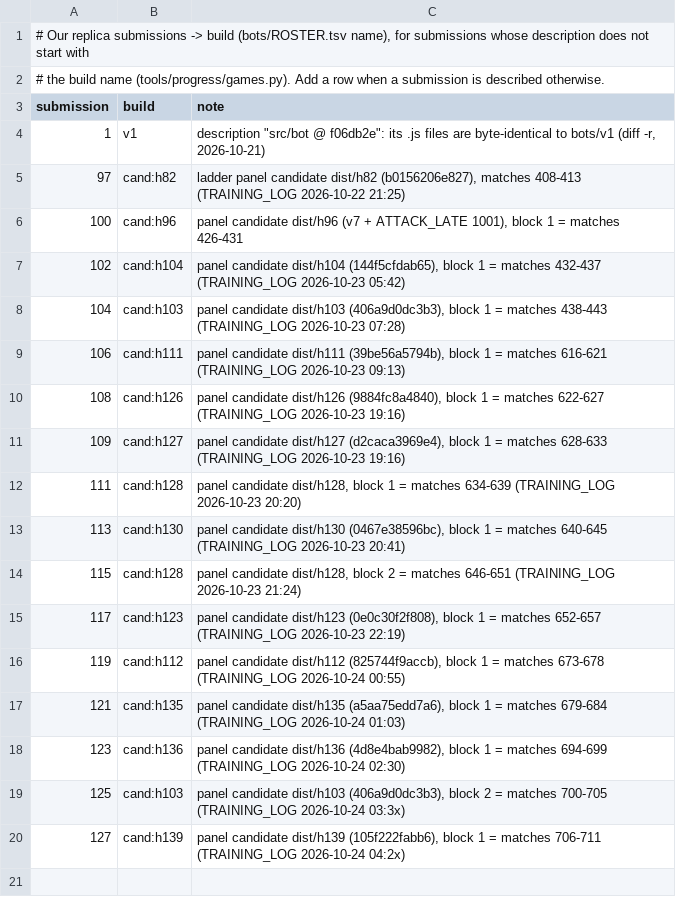
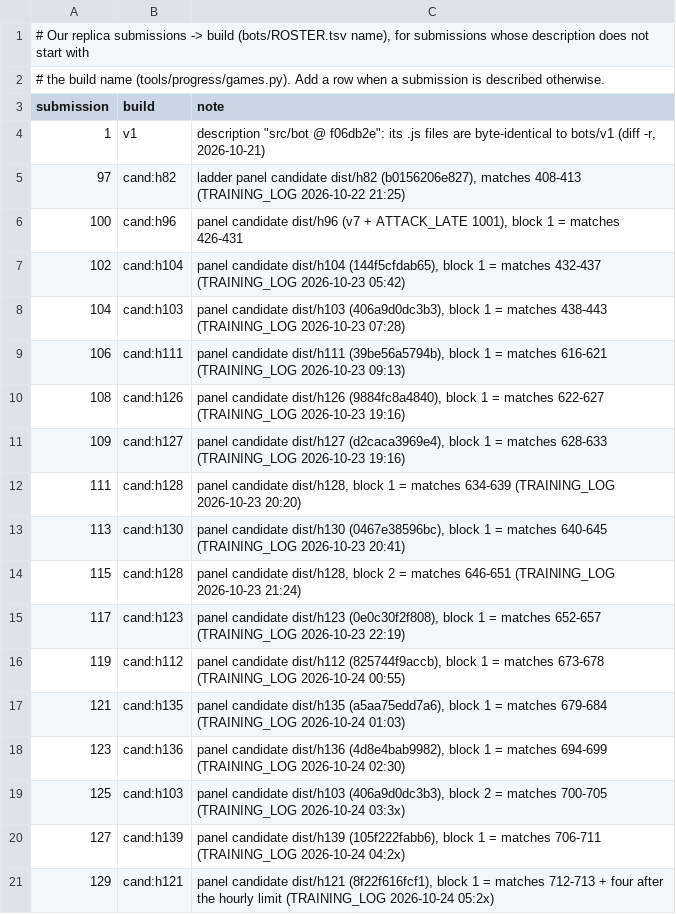
Before and after one commit to terryvanbelle/battlecode19-vibe, a TSV file: tools/progress/submissions.tsv, drawn as a sheet.

```diff
--- a/tools/progress/submissions.tsv
+++ b/tools/progress/submissions.tsv
@@ -20 +20,2 @@ submission	build	note
 127	cand:h139	panel candidate dist/h139 (105f222fabb6), block 1 = matches 706-711 (TRAINING_LOG 2026-10-24 04:2x)
+129	cand:h121	panel candidate dist/h121 (8f22f616fcf1), block 1 = matches 712-713 + four after the hourly limit (TRAINING_LOG 2026-10-24 05:2x)
```
Also changed, not shown: progress/attempts.csv, 3 other files.
